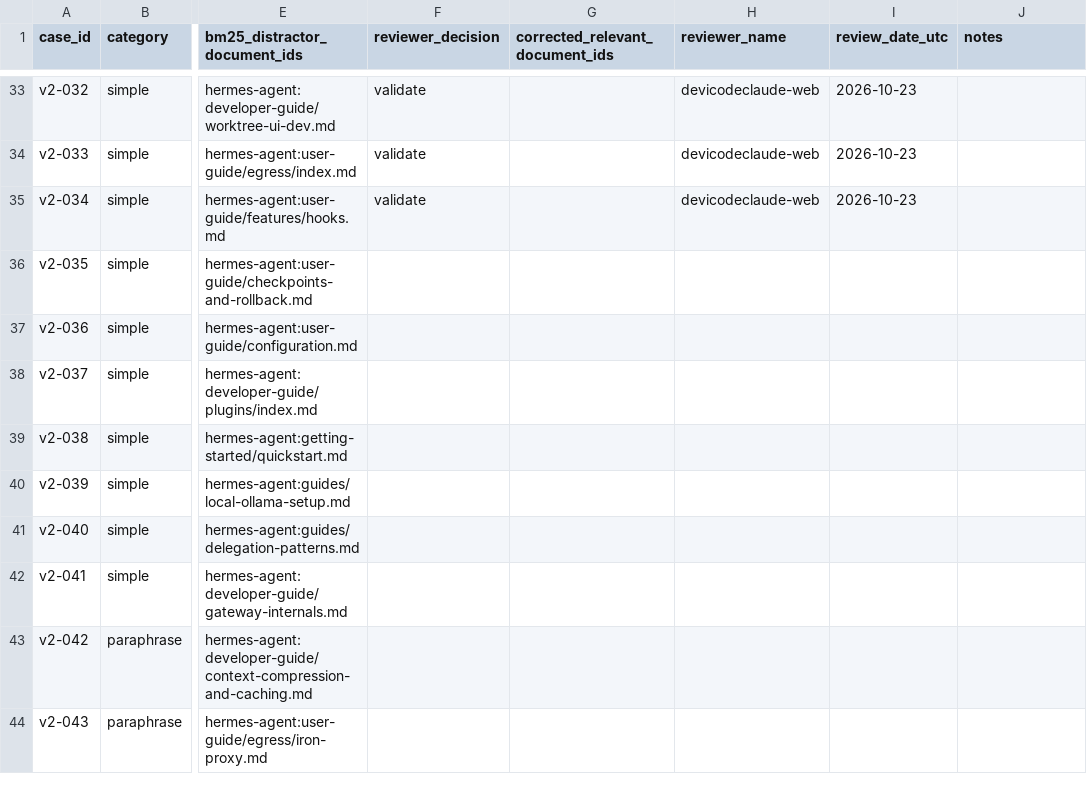
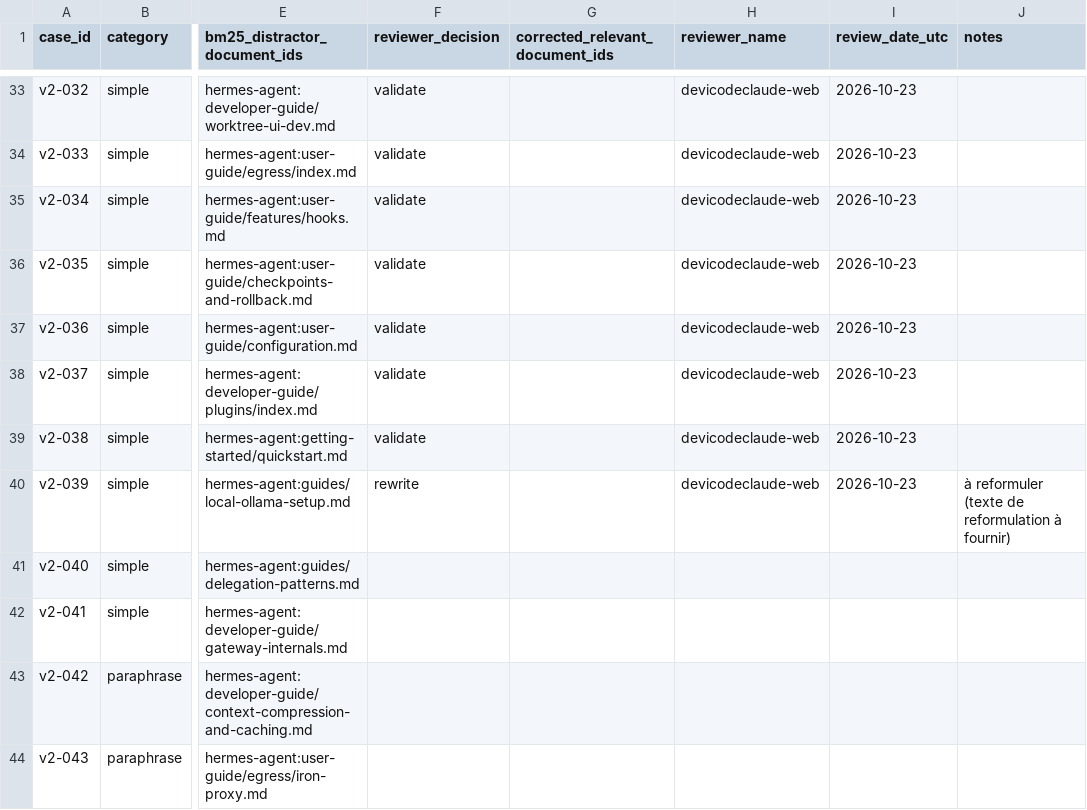
Before and after one commit to devicodeclaude-web/Rag-hermes-agent-, a CSV file: data/review/dataset-v2-full-100.csv, drawn as a sheet; only a part is shown, gaps mark what is left out; the diff names each change by its address in the sheet, - before the commit and + after, or states it on an @@ line.

Commit message:
feat(revue): revue humaine dataset-v2 — lot v2-035..039 (39/100)
- v2-035..038 validate
- v2-039 rewrite (texte de reformulation à fournir)

```diff
--- a/data/review/dataset-v2-full-100.csv
+++ b/data/review/dataset-v2-full-100.csv
-F36:F39 (reviewer_decision): (empty)
+F36:F39 (reviewer_decision): validate
-H36:H40 (reviewer_name): (empty)
+H36:H40 (reviewer_name): devicodeclaude-web
-I36:I40 (review_date_utc): (empty)
+I36:I40 (review_date_utc): 2026-10-23
-F40 (reviewer_decision): (empty)
+F40 (reviewer_decision): rewrite
-J40 (notes): (empty)
+J40 (notes): à reformuler (texte de reformulation à fournir)
```
